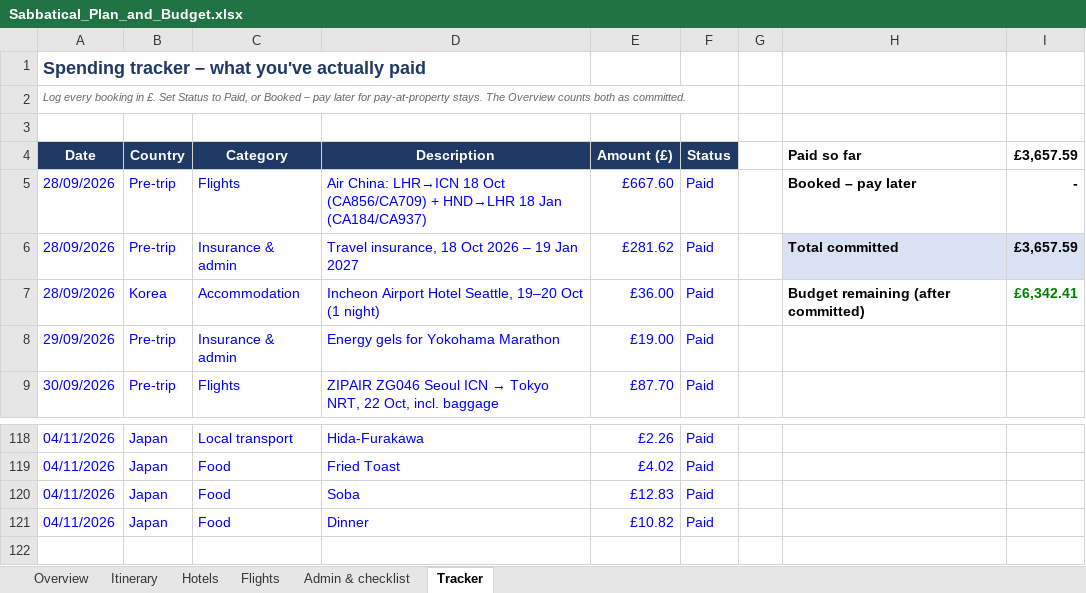
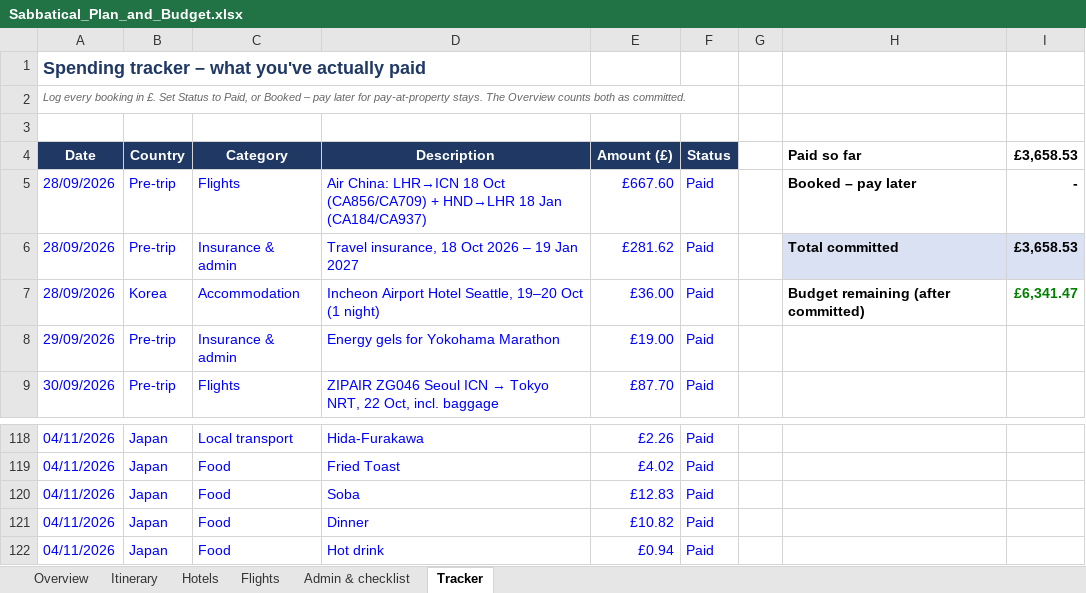
Before and after one commit to mhbae-dev/sabbatical-dashboard, an Excel workbook: Sabbatical_Plan_and_Budget.xlsx, sheet Tracker, drawn as a sheet; only a part is shown, gaps mark what is left out; values as stored, in another font and other column widths than the file's, no borders; the diff names each change by its address in the sheet, - before the commit and + after, or states it on an @@ line.

```diff
--- a/Sabbatical_Plan_and_Budget.xlsx (sheet Tracker)
+++ b/Sabbatical_Plan_and_Budget.xlsx (sheet Tracker)
-I4: £3,657.59
+I4: £3,658.53
-I6 (£3,658.53): £3,657.59
+I6 (£3,658.53): £3,658.53
-I7 (£3,658.53): £6,342.41
+I7 (£3,658.53): £6,341.47
+row 122: 04/11/2026 | Japan | Food | Hot drink | £0.94 | Paid
```
Also changed, not shown: sheet Overview, hidden cells.
